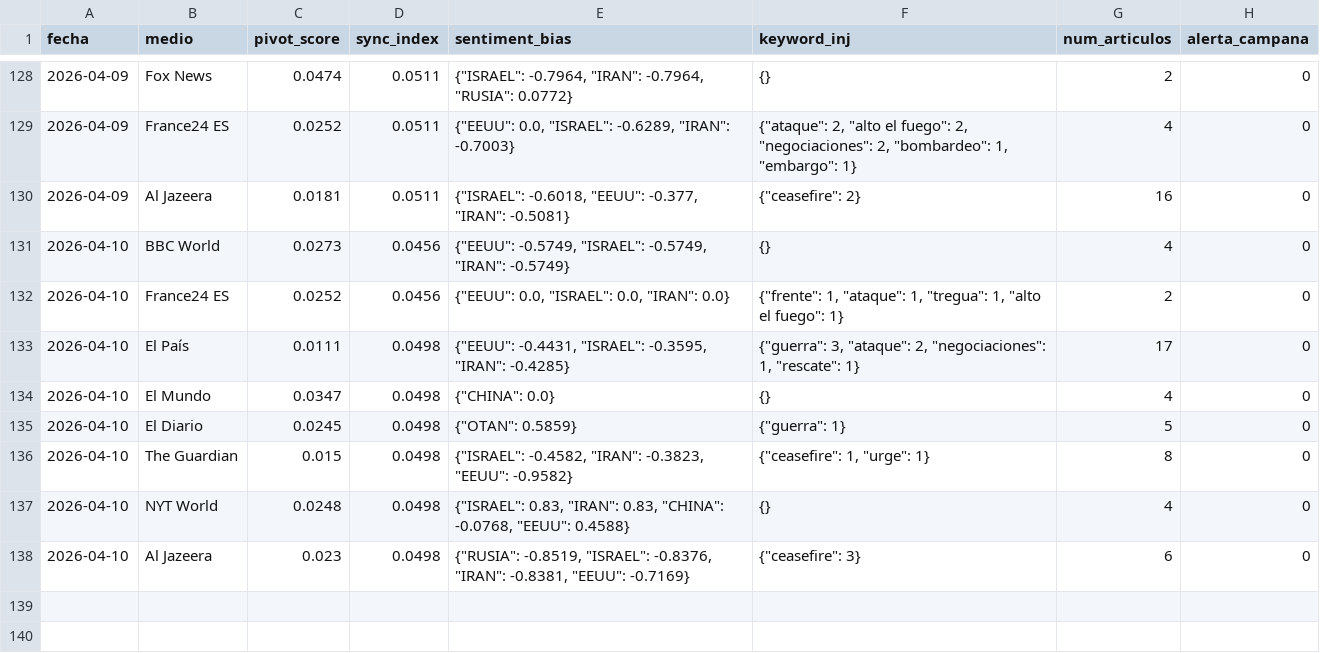
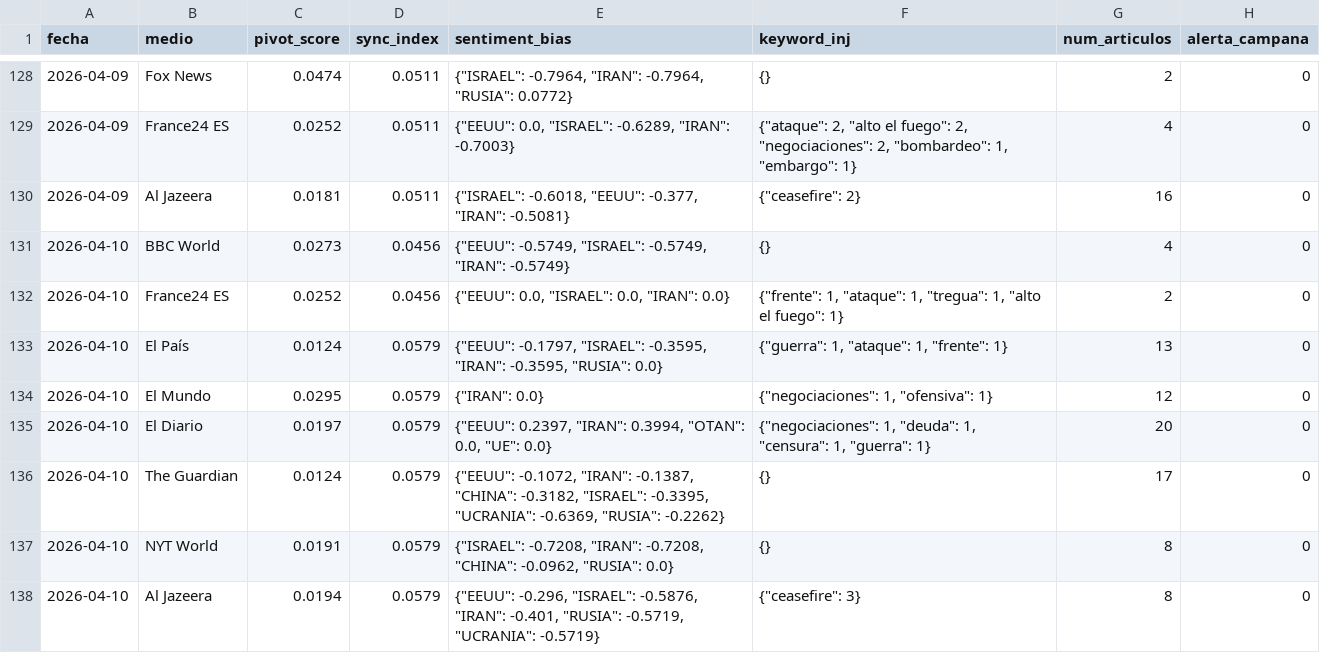
Before and after one commit to mcasrom/SIEG-Mani, a CSV file: data/kpis.csv, drawn as a sheet; only a part is shown, gaps mark what is left out.

Commit message:
MANI data 2026-04-10 12:10

```diff
--- a/data/kpis.csv
+++ b/data/kpis.csv
@@ -132,7 +132,7 @@ fecha,medio,pivot_score,sync_index,sentiment_bias,keyword_inj,num_articulos,aler
 2026-04-10,France24 ES,0.0252,0.0456,"{""EEUU"": 0.0, ""ISRAEL"": 0.0, ""IRAN"": 0.0}","{""frente"": 1, ""ataque"": 1, ""tregua"": 1, ""alto el fuego"": 1}",2,0
-2026-04-10,El País,0.0111,0.0498,"{""EEUU"": -0.4431, ""ISRAEL"": -0.3595, ""IRAN"": -0.4285}","{""guerra"": 3, ""ataque"": 2, ""negociaciones"": 1, ""rescate"": 1}",17,0
-2026-04-10,El Mundo,0.0347,0.0498,"{""CHINA"": 0.0}",{},4,0
-2026-04-10,El Diario,0.0245,0.0498,"{""OTAN"": 0.5859}","{""guerra"": 1}",5,0
-2026-04-10,The Guardian,0.015,0.0498,"{""ISRAEL"": -0.4582, ""IRAN"": -0.3823, ""EEUU"": -0.9582}","{""ceasefire"": 1, ""urge"": 1}",8,0
-2026-04-10,NYT World,0.0248,0.0498,"{""ISRAEL"": 0.83, ""IRAN"": 0.83, ""CHINA"": -0.0768, ""EEUU"": 0.4588}",{},4,0
-2026-04-10,Al Jazeera,0.023,0.0498,"{""RUSIA"": -0.8519, ""ISRAEL"": -0.8376, ""IRAN"": -0.8381, ""EEUU"": -0.7169}","{""ceasefire"": 3}",6,0
+2026-04-10,El País,0.0124,0.0579,"{""EEUU"": -0.1797, ""ISRAEL"": -0.3595, ""IRAN"": -0.3595, ""RUSIA"": 0.0}","{""guerra"": 1, ""ataque"": 1, ""frente"": 1}",13,0
+2026-04-10,El Mundo,0.0295,0.0579,"{""IRAN"": 0.0}","{""negociaciones"": 1, ""ofensiva"": 1}",12,0
+2026-04-10,El Diario,0.0197,0.0579,"{""EEUU"": 0.2397, ""IRAN"": 0.3994, ""OTAN"": 0.0, ""UE"": 0.0}","{""negociaciones"": 1, ""deuda"": 1, ""censura"": 1, ""guerra"": 1}",20,0
+2026-04-10,The Guardian,0.0124,0.0579,"{""EEUU"": -0.1072, ""IRAN"": -0.1387, ""CHINA"": -0.3182, ""ISRAEL"": -0.3395, ""UCRANIA"": -0.6369, ""RUSIA"": -0.2262}",{},17,0
+2026-04-10,NYT World,0.0191,0.0579,"{""ISRAEL"": -0.7208, ""IRAN"": -0.7208, ""CHINA"": -0.0962, ""RUSIA"": 0.0}",{},8,0
+2026-04-10,Al Jazeera,0.0194,0.0579,"{""EEUU"": -0.296, ""ISRAEL"": -0.5876, ""IRAN"": -0.401, ""RUSIA"": -0.5719, ""UCRANIA"": -0.5719}","{""ceasefire"": 3}",8,0
```
Also changed, not shown: 2 other files.
